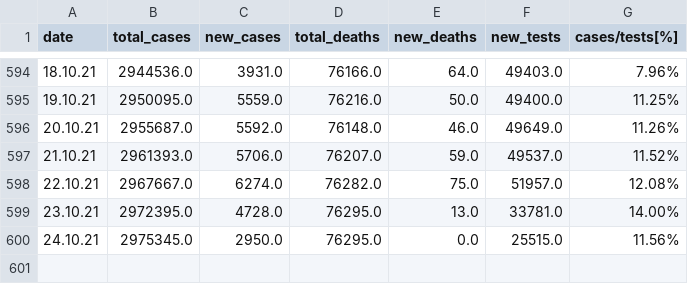
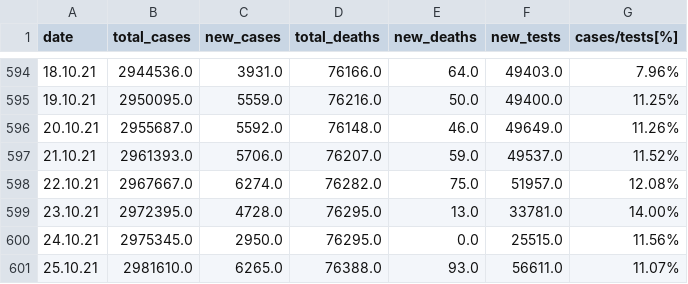
Before and after one commit to directtt/python-covid-tracker, a CSV file: datasets/complete_data.csv, drawn as a sheet; only a part is shown, gaps mark what is left out.

Commit message:
data update

```diff
--- a/datasets/complete_data.csv
+++ b/datasets/complete_data.csv
@@ -600 +600,2 @@ date,total_cases,new_cases,total_deaths,new_deaths,new_tests,cases/tests[%]
 24.10.21,2975345.0,2950.0,76295.0,0.0,25515.0,11.56%
+25.10.21,2981610.0,6265.0,76388.0,93.0,56611.0,11.07%
```
